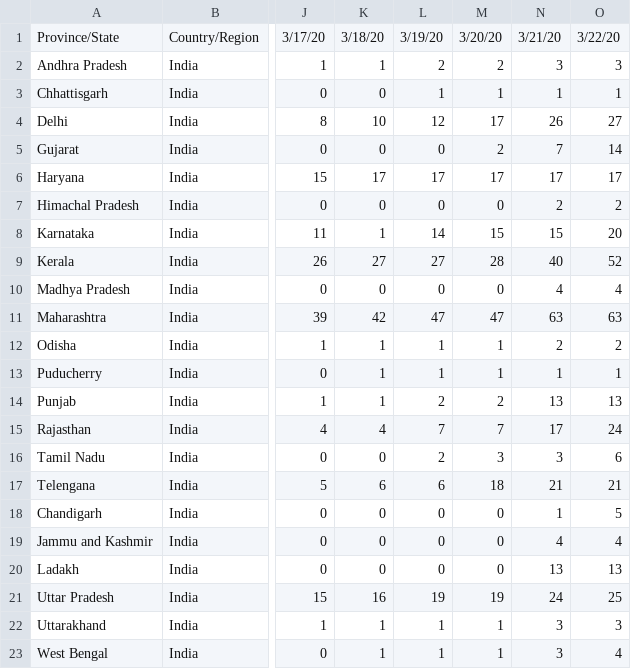
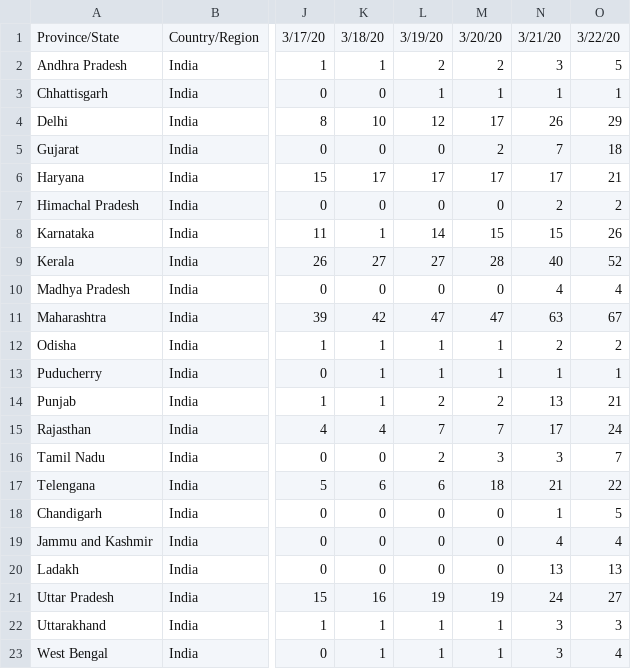
Before and after one commit to ajayprashanth36/covid19-india, a CSV file: csse_covid_19_data/csse_covid_19_time_series/time_series_19-covid-Confirmed.csv, drawn as a sheet; only a part is shown, gaps mark what is left out; the diff names each change by its address in the sheet, - before the commit and + after, or states it on an @@ line.

Commit message:
Update time_series_19-covid-Confirmed.csv

```diff
--- a/csse_covid_19_data/csse_covid_19_time_series/time_series_19-covid-Confirmed.csv
+++ b/csse_covid_19_data/csse_covid_19_time_series/time_series_19-covid-Confirmed.csv
-O2: 3
+O2: 5
-O4: 27
+O4: 29
-O5: 14
+O5: 18
-O6: 17
+O6: 21
-O8: 20
+O8: 26
-O11: 63
+O11: 67
-O14: 13
+O14: 21
-O16: 6
+O16: 7
-O17: 21
+O17: 22
-O21: 25
+O21: 27
```
